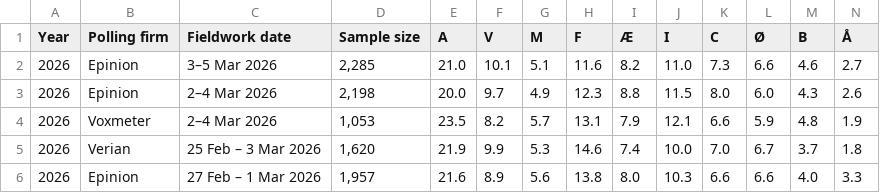
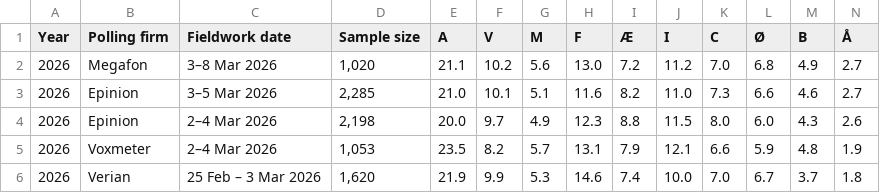
Before and after one commit to Andrevitali/PollsProject, a CSV file: Denmark_national_polls_last5years_bs4.csv, drawn as a sheet; only a part is shown; the shorter side is filled out with more unchanged rows; rows hold the shown columns only; the diff names each change by its address in the sheet, - before the commit and + after, or states it on an @@ line.

```diff
--- a/Denmark_national_polls_last5years_bs4.csv
+++ b/Denmark_national_polls_last5years_bs4.csv
+row 2: 2026 | Megafon | 3–8 Mar 2026 | 1,020 | 21.1 | 10.2 | 5.6 | 13.0 | 7.2 | 11.2 | 7.0 | 6.8 | 4.9 | 2.7
```
Also changed, not shown: Denmark_polls_clean.csv, UK_national_polls_last5years_bs4.csv, 1 other file.
